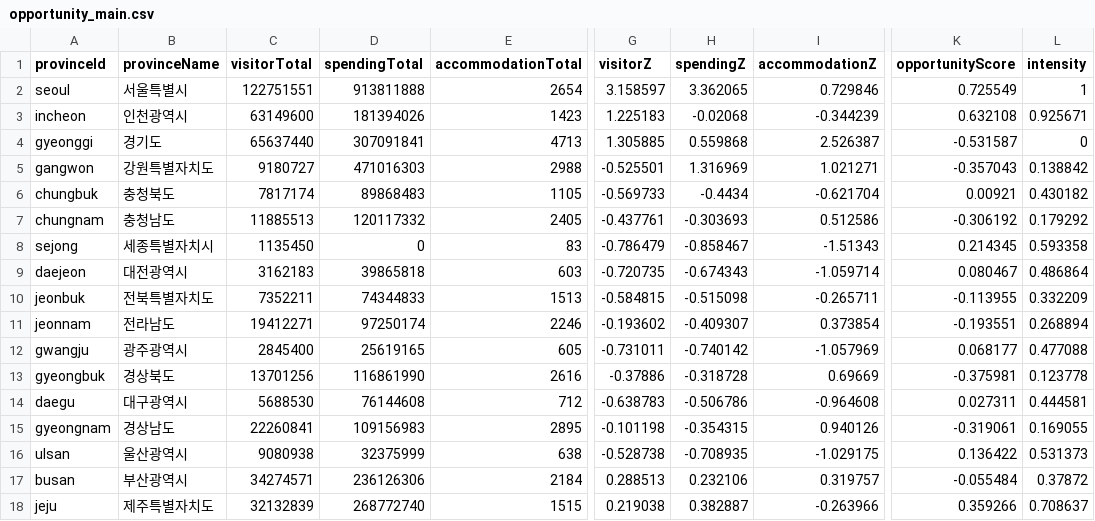
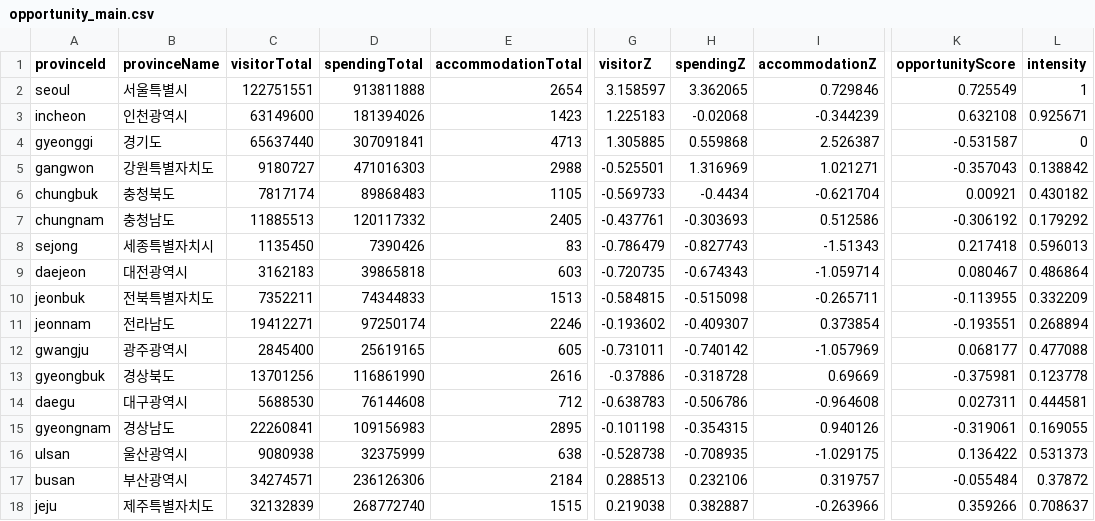
Before and after one commit to y0seo/dvteam10, a CSV file: src/data/opportunity_main.csv, drawn as a sheet; only a part is shown, gaps mark what is left out; the diff names each change by its address in the sheet, - before the commit and + after, or states it on an @@ line.

```diff
--- a/src/data/opportunity_main.csv
+++ b/src/data/opportunity_main.csv
-D8 (spendingTotal): 0
+D8 (spendingTotal): 7390426
-H8 (spendingZ): -0.858467
+H8 (spendingZ): -0.827743
-K8 (opportunityScore): 0.214345
+K8 (opportunityScore): 0.217418
-L8 (intensity): 0.593358
+L8 (intensity): 0.596013
```
Also changed, not shown: src/data/lodging_spending.csv, src/data/opportunity_detail.csv.
